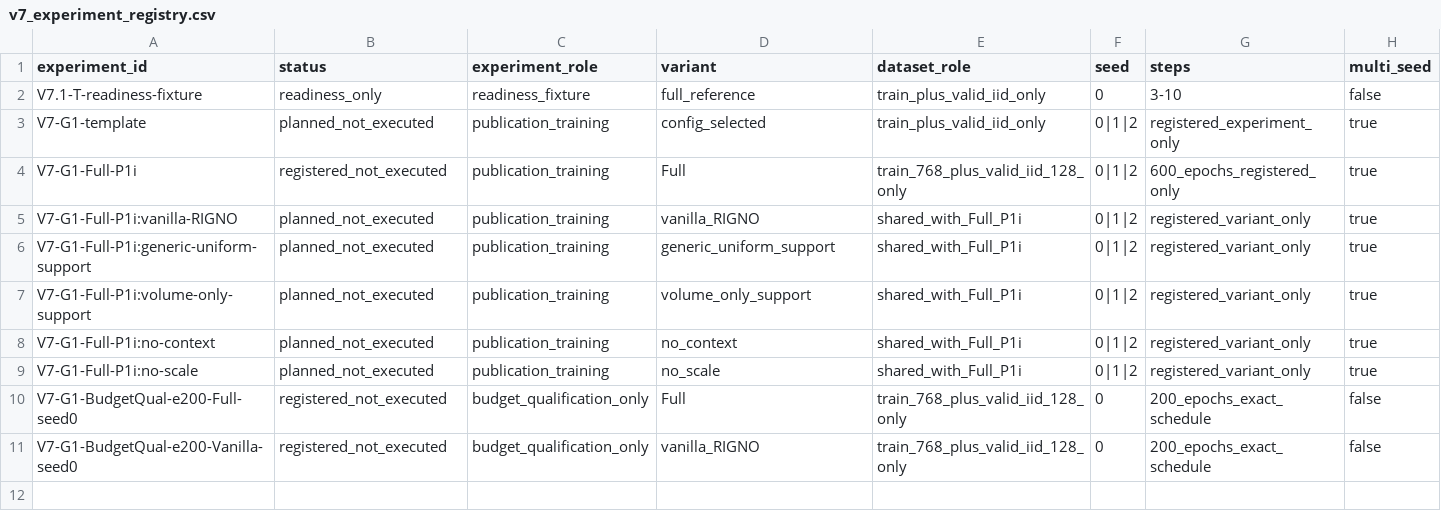
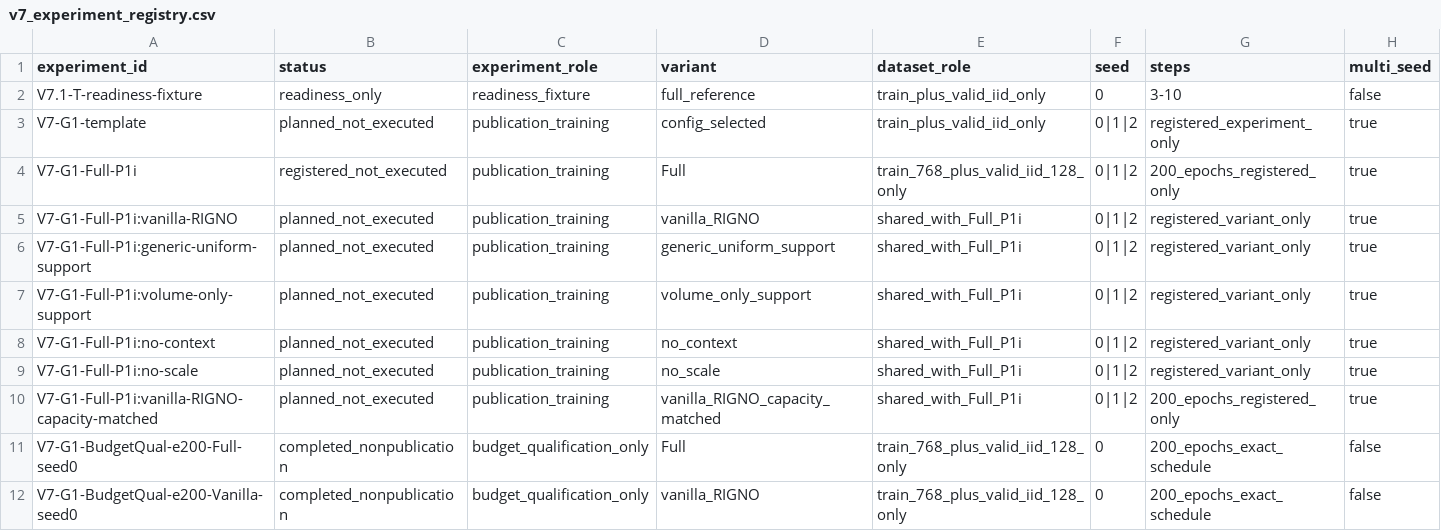
Before and after one commit to 133754144/heat3d-ic, a CSV file: configs/heat3d_v7/v7_experiment_registry.csv, drawn as a sheet; only a part is shown; addresses are those after the commit; rows hold the shown columns only; the diff names each change by its address in the sheet, - before the commit and + after, or states it on an @@ line.

```diff
--- a/configs/heat3d_v7/v7_experiment_registry.csv
+++ b/configs/heat3d_v7/v7_experiment_registry.csv
-G4 (steps): 600_epochs_registered_only
+G4 (steps): 200_epochs_registered_only
+row 10: V7-G1-Full-P1i:vanilla-RIGNO-capacity-matched | planned_not_executed | publication_training | vanilla_RIGNO_capacity_matched | shared_with_Full_P1i | 0|1|2 | 200_epochs_registered_only | true
-B11:B12 (status): registered_not_executed
+B11:B12 (status): completed_nonpublication
```
Also changed, not shown: 18 other files.
